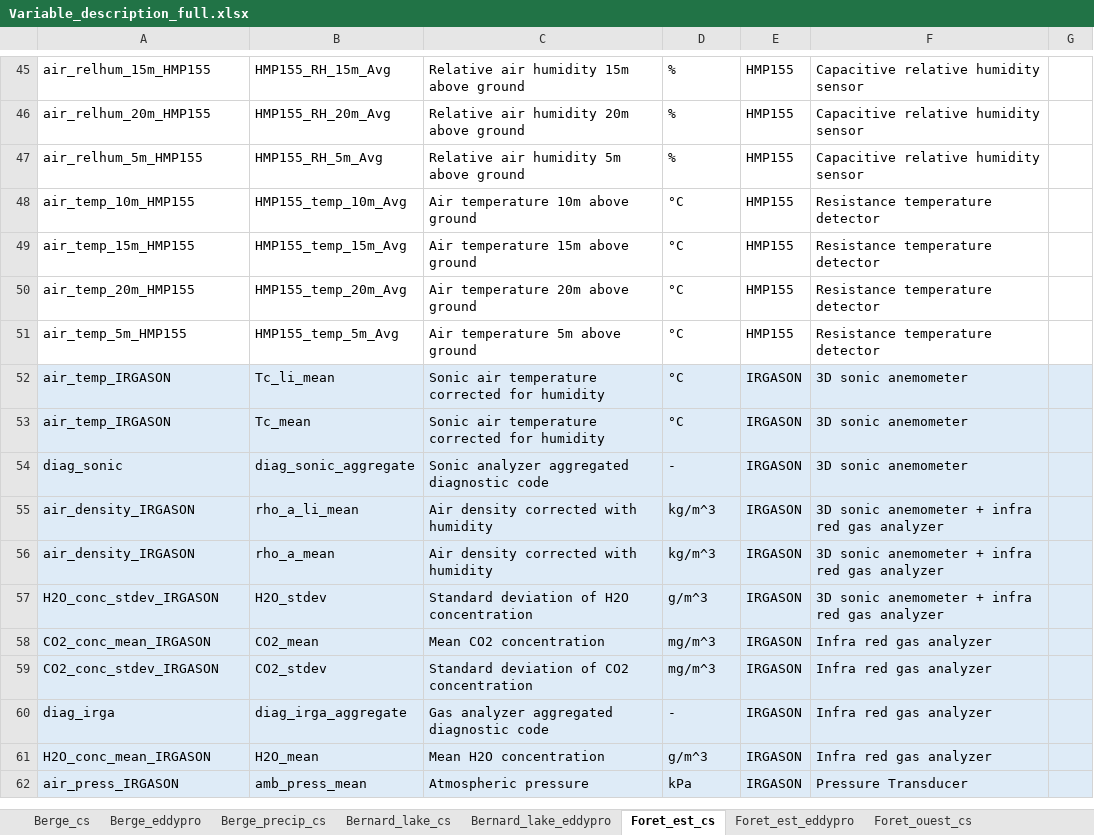
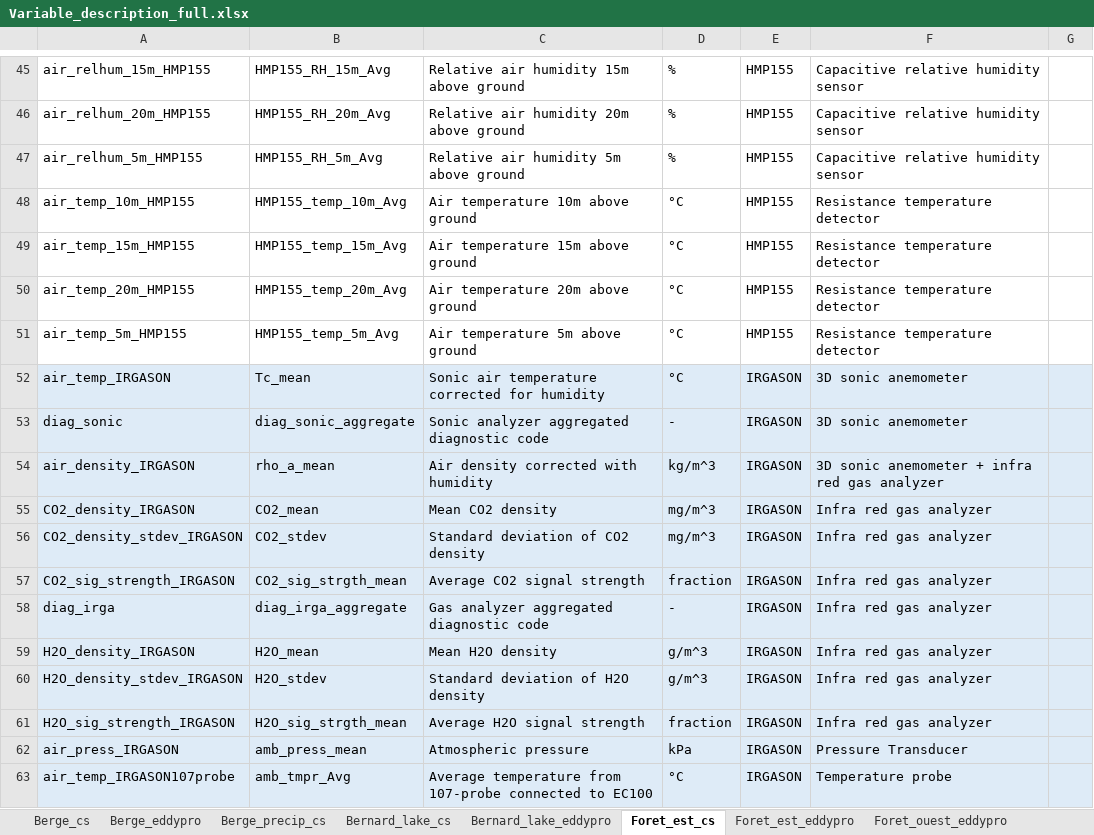
Before and after one commit to AntoineThiboult/Ro2_data_worflow, an Excel workbook: Resources/Variable_description_full.xlsx, sheet Foret_est_cs, drawn as a sheet; only a part is shown, gaps mark what is left out; values as stored, in another font and other column widths than the file's, no borders; removed rows and columns are numbered as before the commit, all else as after; the diff covers the shown part only; the diff names each change by its address in the sheet, - before the commit and + after, or states it on an @@ line.

Commit message:
Uniformisation of names for flux variables
Uniformisation across stations
Concentration is renamed density

```diff
--- a/Resources/Variable_description_full.xlsx (sheet Foret_est_cs)
+++ b/Resources/Variable_description_full.xlsx (sheet Foret_est_cs)
-row 52: air_temp_IRGASON | Tc_li_mean | Sonic air temperature corrected for humidity | °C | IRGASON | 3D sonic anemometer
-row 55: air_density_IRGASON | rho_a_li_mean | Air density corrected with humidity | kg/m^3 | IRGASON | 3D sonic anemometer + infra red gas analyzer
-row 57: H2O_conc_stdev_IRGASON | H2O_stdev | Standard deviation of H2O concentration | g/m^3 | IRGASON | 3D sonic anemometer + infra red gas analyzer
-A55: CO2_conc_mean_IRGASON
+A55: CO2_density_IRGASON
-C55: Mean CO2 concentration
+C55: Mean CO2 density
-A56: CO2_conc_stdev_IRGASON
+A56: CO2_density_stdev_IRGASON
-C56: Standard deviation of CO2 concentration
+C56: Standard deviation of CO2 density
+row 57: CO2_sig_strength_IRGASON | CO2_sig_strgth_mean | Average CO2 signal strength | fraction | IRGASON | Infra red gas analyzer
-A59: H2O_conc_mean_IRGASON
+A59: H2O_density_IRGASON
-C59: Mean H2O concentration
+C59: Mean H2O density
+row 60: H2O_density_stdev_IRGASON | H2O_stdev | Standard deviation of H2O density | g/m^3 | IRGASON | Infra red gas analyzer
+row 61: H2O_sig_strength_IRGASON | H2O_sig_strgth_mean | Average H2O signal strength | fraction | IRGASON | Infra red gas analyzer
+row 63: air_temp_IRGASON107probe | amb_tmpr_Avg | Average temperature from 107-probe connected to EC100 | °C | IRGASON | Temperature probe
```
Also changed, not shown: 9 added rows and 19 edited cells elsewhere in this sheet, sheet Foret_ouest_cs, sheet Regeneration_cs, sheet Berge_cs, sheet Bernard_lake_cs, sheet Regeneration_CPEC_cs, sheet Juvenile_SE_cs, 5 more sheets, other sheet tabs.
